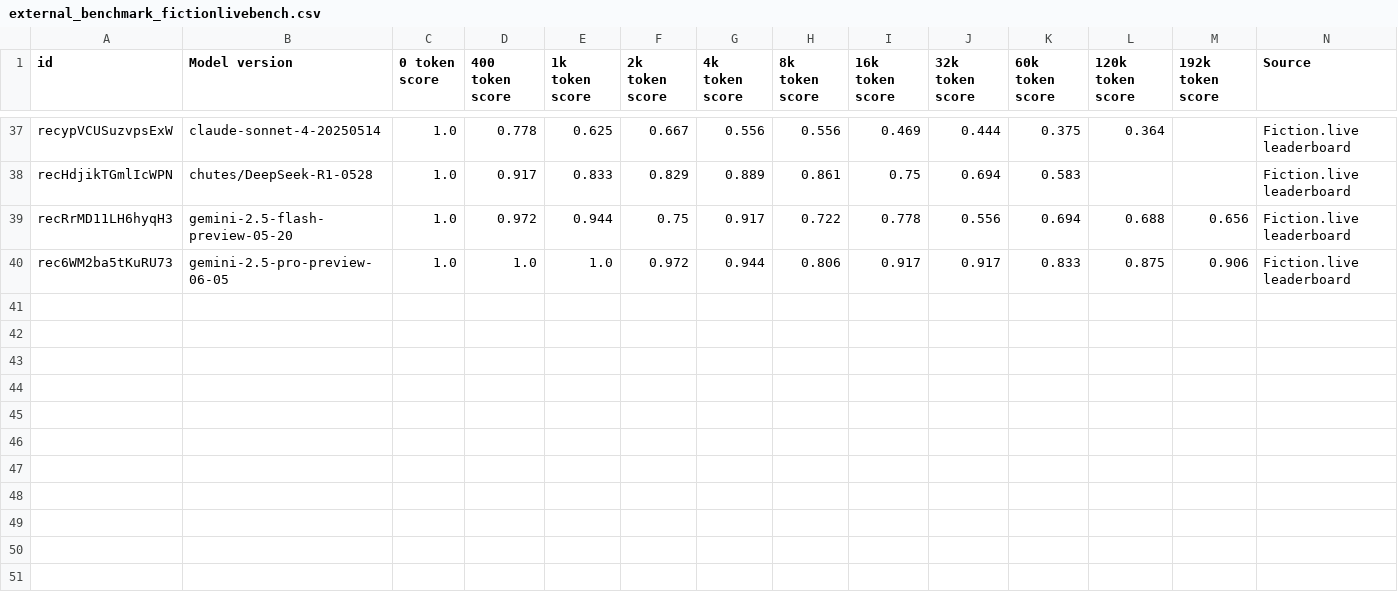
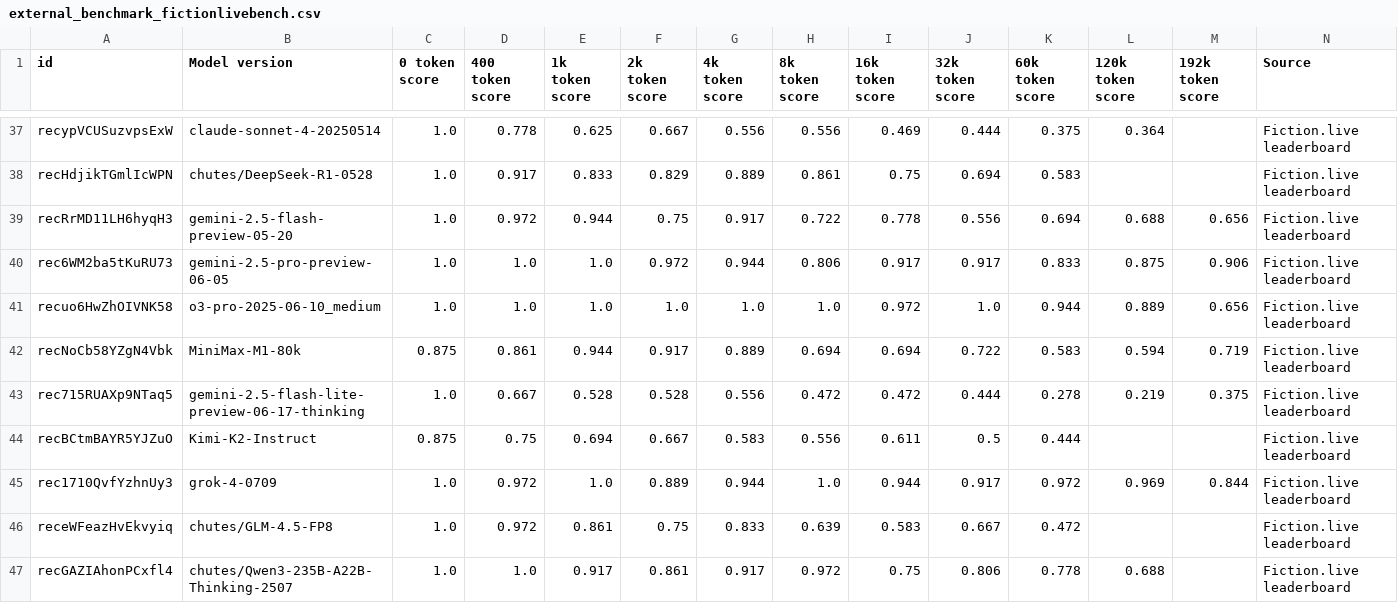
Before and after one commit to windopper/takeoff, a CSV file: frontend/public/data/external_benchmark_fictionlivebench.csv, drawn as a sheet; only a part is shown, gaps mark what is left out; rows hold the shown columns only; the diff names each change by its address in the sheet, - before the commit and + after, or states it on an @@ line.

```diff
--- a/frontend/public/data/external_benchmark_fictionlivebench.csv
+++ b/frontend/public/data/external_benchmark_fictionlivebench.csv
+row 41: recuo6HwZhOIVNK58 | o3-pro-2025-06-10_medium | 1.0 | 1.0 | 1.0 | 1.0 | 1.0 | 1.0 | 0.972 | 1.0 | 0.944 | 0.889 | 0.656 | Fiction.live leaderboard
+row 42: recNoCb58YZgN4Vbk | MiniMax-M1-80k | 0.875 | 0.861 | 0.944 | 0.917 | 0.889 | 0.694 | 0.694 | 0.722 | 0.583 | 0.594 | 0.719 | Fiction.live leaderboard
+row 43: rec715RUAXp9NTaq5 | gemini-2.5-flash-lite-preview-06-17-thinking | 1.0 | 0.667 | 0.528 | 0.528 | 0.556 | 0.472 | 0.472 | 0.444 | 0.278 | 0.219 | 0.375 | Fiction.live leaderboard
+row 44: recBCtmBAYR5YJZuO | Kimi-K2-Instruct | 0.875 | 0.75 | 0.694 | 0.667 | 0.583 | 0.556 | 0.611 | 0.5 | 0.444 |  |  | Fiction.live leaderboard
+row 45: rec1710QvfYzhnUy3 | grok-4-0709 | 1.0 | 0.972 | 1.0 | 0.889 | 0.944 | 1.0 | 0.944 | 0.917 | 0.972 | 0.969 | 0.844 | Fiction.live leaderboard
+row 46: receWFeazHvEkvyiq | chutes/GLM-4.5-FP8 | 1.0 | 0.972 | 0.861 | 0.75 | 0.833 | 0.639 | 0.583 | 0.667 | 0.472 |  |  | Fiction.live leaderboard
+row 47: recGAZIAhonPCxfl4 | chutes/Qwen3-235B-A22B-Thinking-2507 | 1.0 | 1.0 | 0.917 | 0.861 | 0.917 | 0.972 | 0.75 | 0.806 | 0.778 | 0.688 |  | Fiction.live leaderboard
```
Also changed, not shown: frontend/public/data/benchmarks_tasks.csv, frontend/public/data/chip_dataset.csv, 18 other files.
